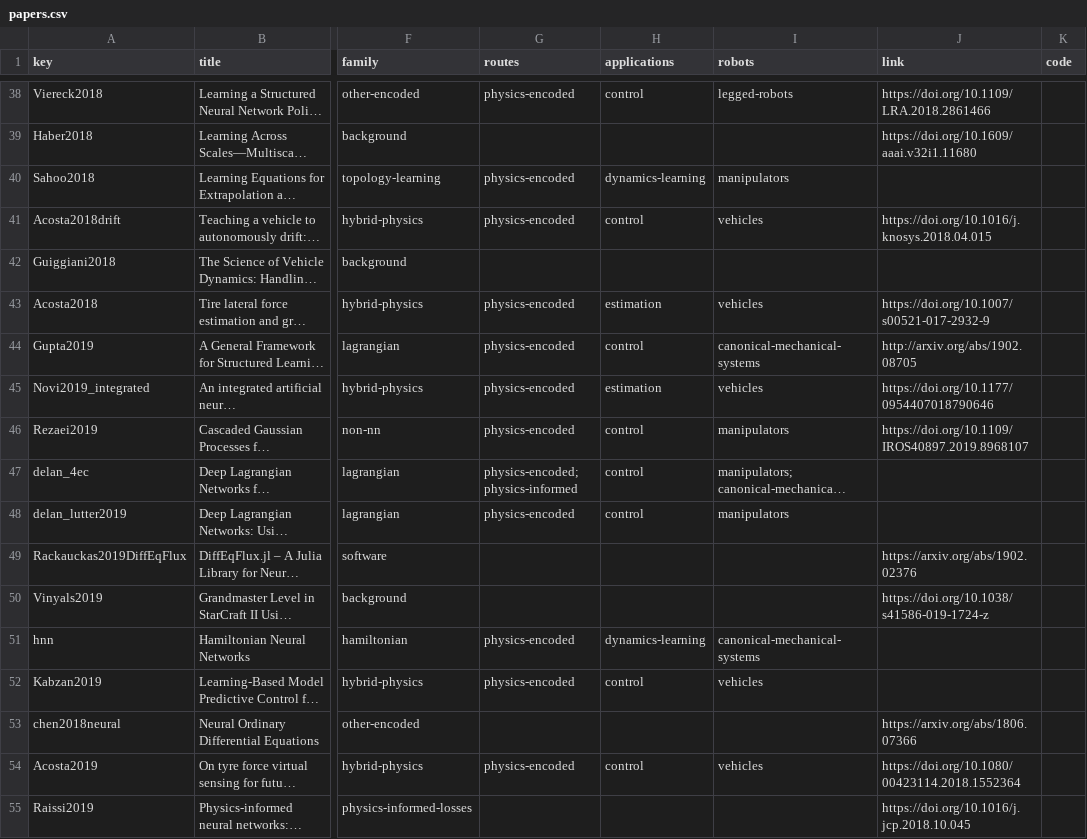
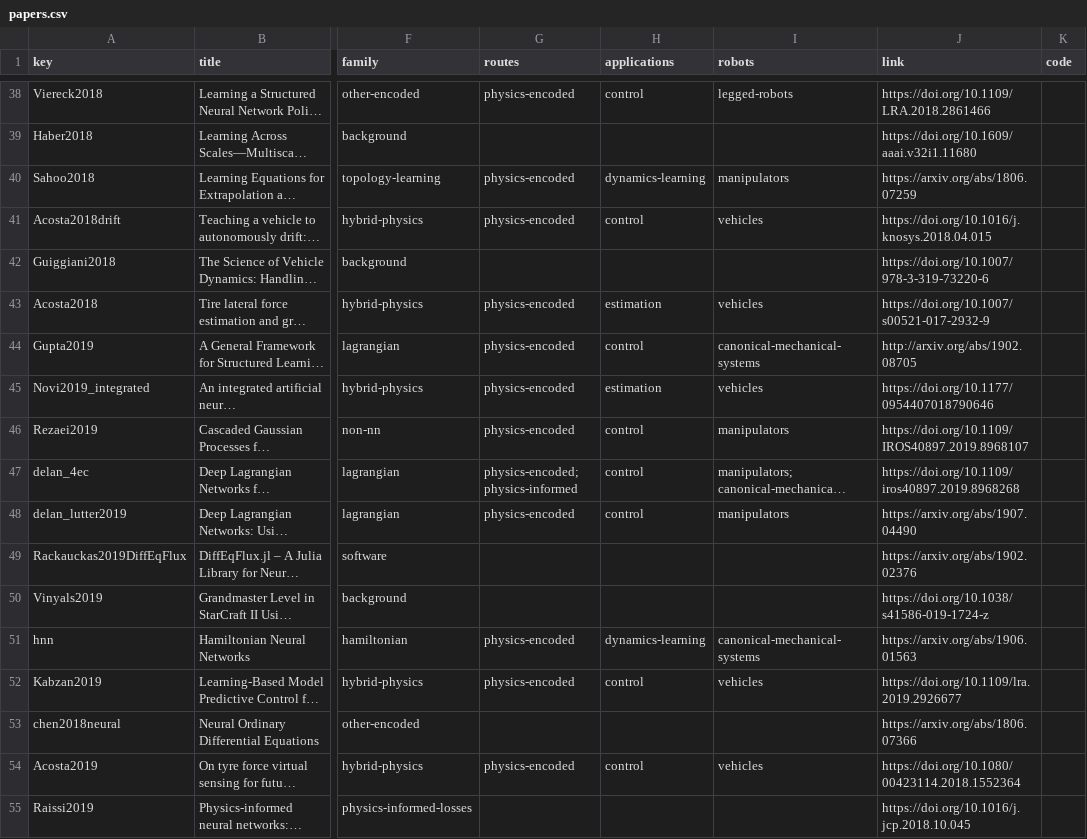
Before and after one commit to TUM-AVS/survey-physics-embedded-robot-learning, a CSV file: exports/papers.csv, drawn as a sheet; only a part is shown, gaps mark what is left out; long unchanged cells end in …; the diff covers the shown part only; the diff names each change by its address in the sheet, - before the commit and + after, or states it on an @@ line.

Commit message:
paper links

```diff
--- a/exports/papers.csv
+++ b/exports/papers.csv
-J40 (link): (empty)
+J40 (link): https://arxiv.org/abs/1806.07259
-J42 (link): (empty)
+J42 (link): https://doi.org/10.1007/978-3-319-73220-6
-J47 (link): (empty)
+J47 (link): https://doi.org/10.1109/iros40897.2019.8968268
-J48 (link): (empty)
+J48 (link): https://arxiv.org/abs/1907.04490
-J51 (link): (empty)
+J51 (link): https://arxiv.org/abs/1906.01563
-J52 (link): (empty)
+J52 (link): https://doi.org/10.1109/lra.2019.2926677
```
Also changed, not shown: 85 edited cells elsewhere in this file, 15 other files.
